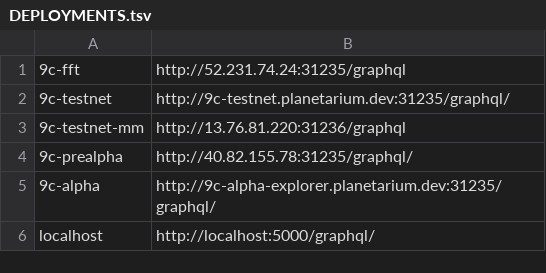
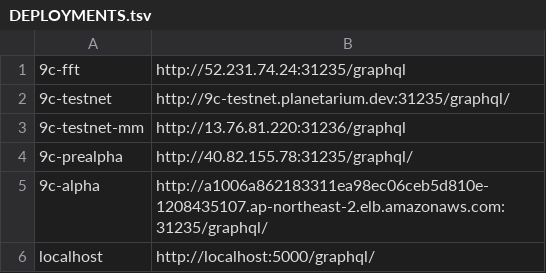
Before and after one commit to planetarium/libplanet-explorer-frontend, a TSV file: DEPLOYMENTS.tsv, drawn as a sheet.

Commit message:
Update DEPLOYMENTS.tsv

```diff
--- a/DEPLOYMENTS.tsv
+++ b/DEPLOYMENTS.tsv
@@ -4,3 +4,3 @@
 9c-prealpha	http://40.82.155.78:31235/graphql/
-9c-alpha	http://9c-alpha-explorer.planetarium.dev:31235/graphql/
+9c-alpha	http://a1006a862183311ea98ec06ceb5d810e-1208435107.ap-northeast-2.elb.amazonaws.com:31235/graphql/
 localhost	http://localhost:5000/graphql/
```
